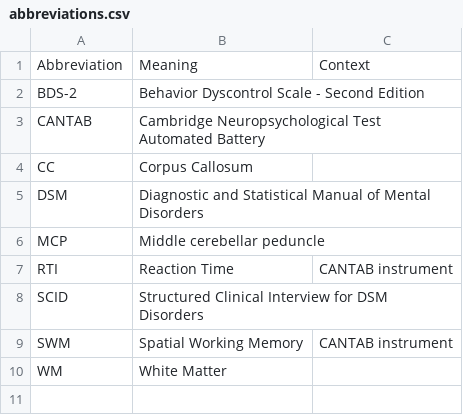
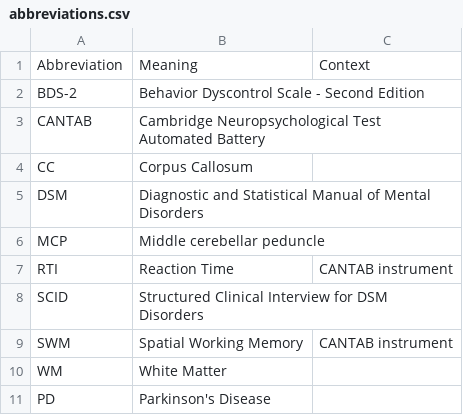
Before and after one commit to UCD-IDDRC/fxtas, a CSV file: analyses/abbreviations.csv, drawn as a sheet; the diff names each change by its address in the sheet, - before the commit and + after, or states it on an @@ line.

```diff
--- a/analyses/abbreviations.csv
+++ b/analyses/abbreviations.csv
+row 11: PD | Parkinson's Disease
```
Also changed, not shown: 8 other files.
